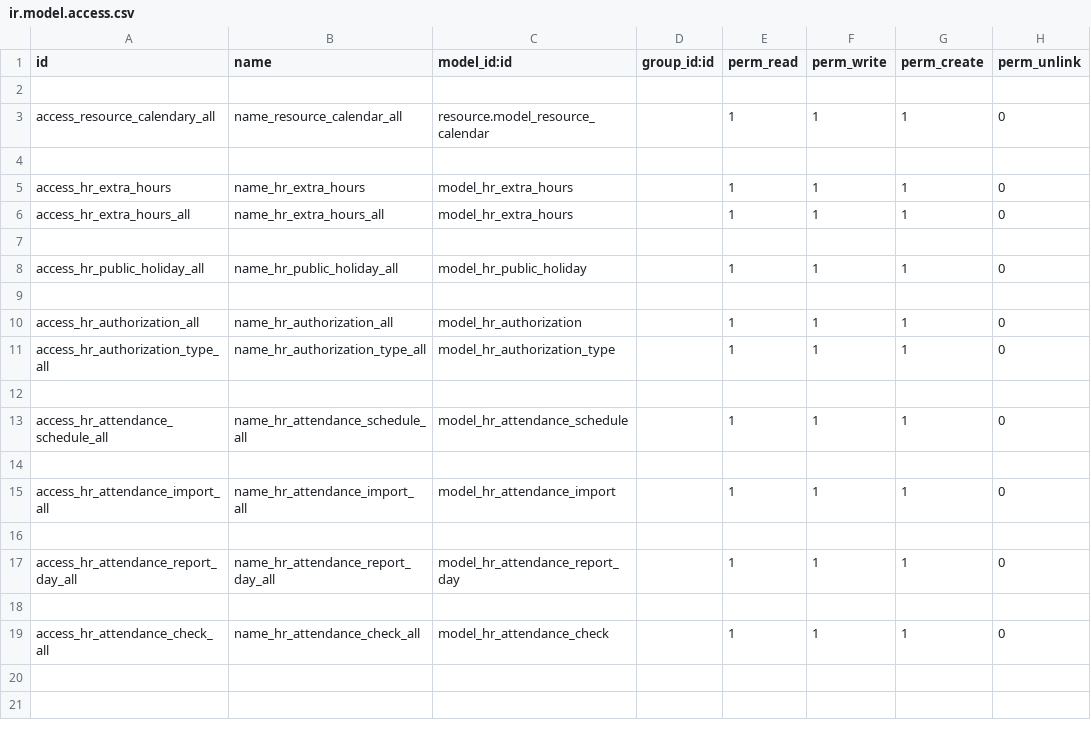
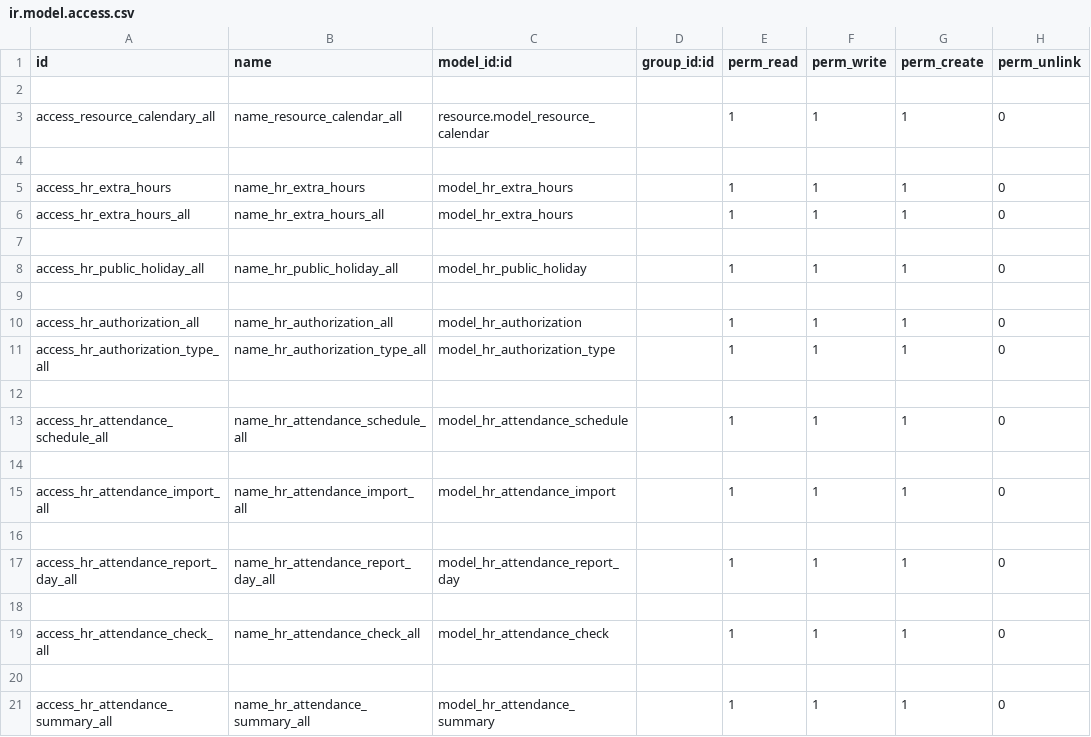
Before and after one commit to rouag/orvea, a CSV file: smart_hr/attendance/security/ir.model.access.csv, drawn as a sheet; the diff names each change by its address in the sheet, - before the commit and + after, or states it on an @@ line.

Commit message:
[Imp] VERSION FINAL Attendances

```diff
--- a/smart_hr/attendance/security/ir.model.access.csv
+++ b/smart_hr/attendance/security/ir.model.access.csv
+row 20: (empty)
+row 21: access_hr_attendance_summary_all | name_hr_attendance_summary_all | model_hr_attendance_summary |  | 1 | 1 | 1 | 0
```
Also changed, not shown: 22 other files.
